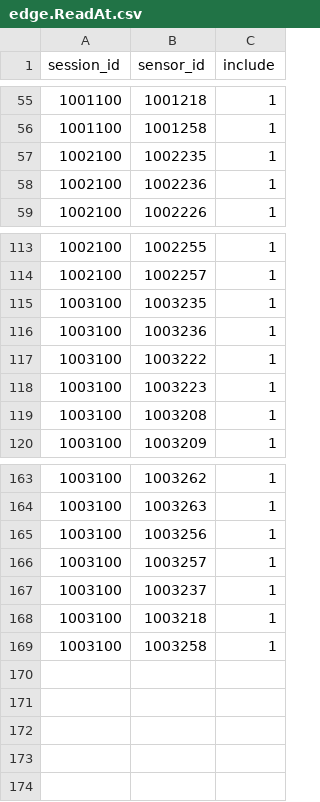
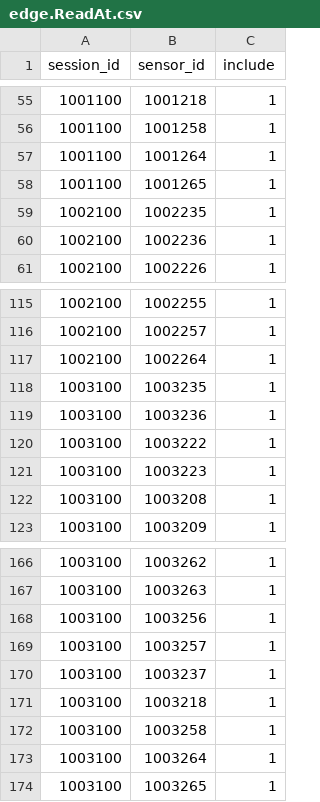
Before and after one commit to zenonsan/pilot-data-os, a CSV file: edge.ReadAt.csv, drawn as a sheet; only a part is shown, gaps mark what is left out; the diff names each change by its address in the sheet, - before the commit and + after, or states it on an @@ line.

```diff
--- a/edge.ReadAt.csv
+++ b/edge.ReadAt.csv
+row 57: 1001100 | 1001264 | 1
+row 58: 1001100 | 1001265 | 1
+row 117: 1002100 | 1002264 | 1
+row 173: 1003100 | 1003264 | 1
+row 174: 1003100 | 1003265 | 1
```
Also changed, not shown: edge.ABPower.csv, edge.IsInstanceOf.csv, 2 other files.
